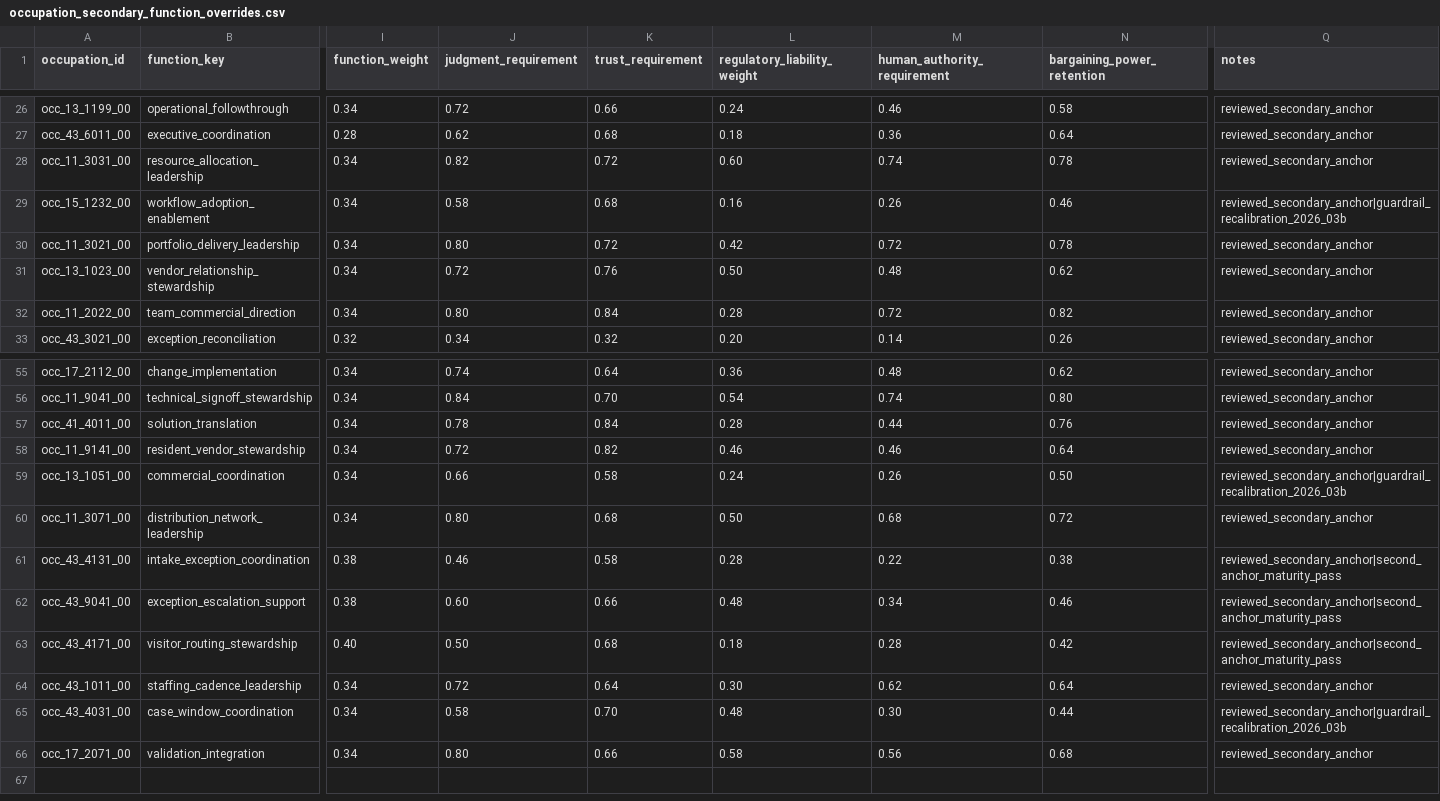
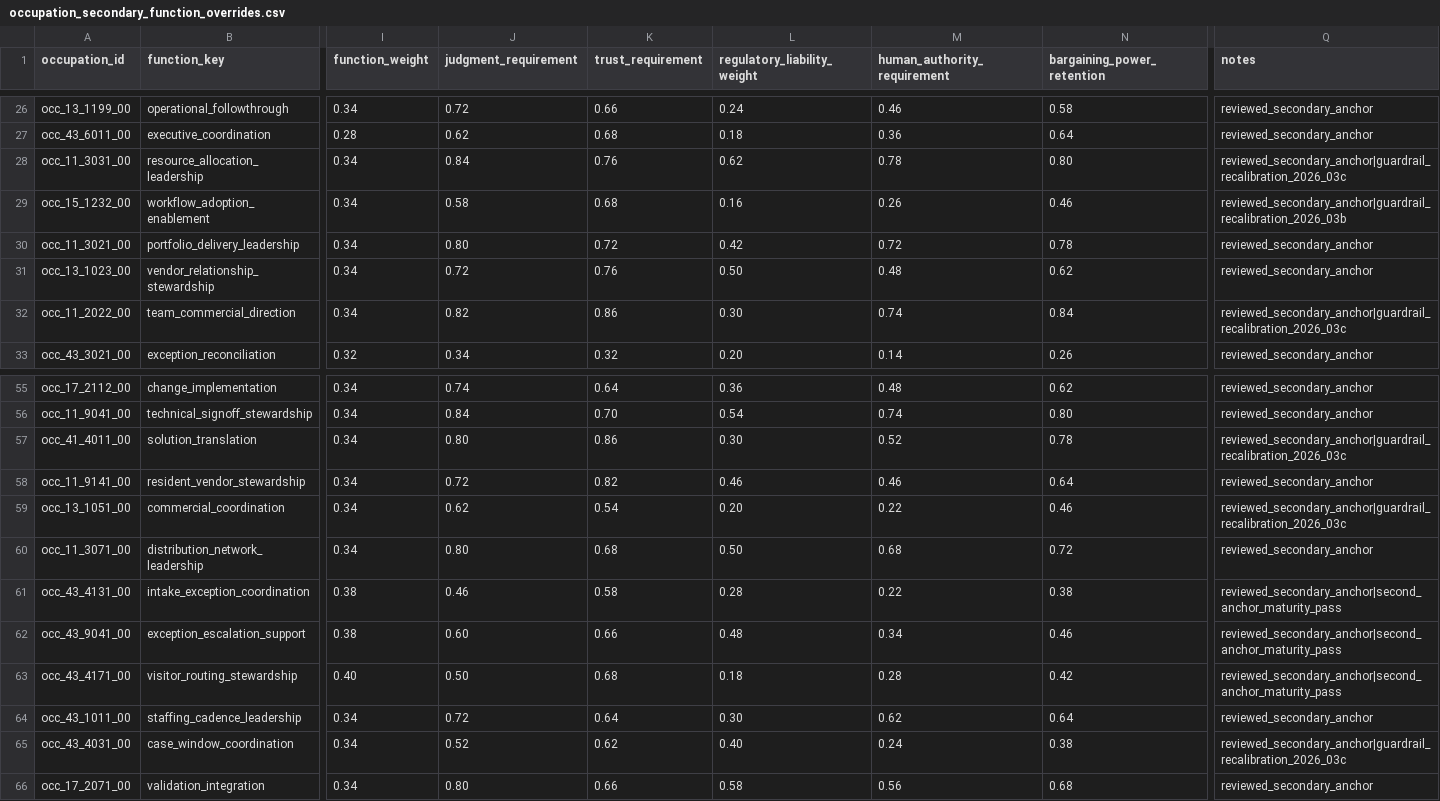
Before and after one commit to wrenthejewels/DLYJ, a CSV file: data/metadata/occupation_secondary_function_overrides.csv, drawn as a sheet; only a part is shown, gaps mark what is left out; the diff names each change by its address in the sheet, - before the commit and + after, or states it on an @@ line.

```diff
--- a/data/metadata/occupation_secondary_function_overrides.csv
+++ b/data/metadata/occupation_secondary_function_overrides.csv
-J28 (judgment_requirement): 0.82
+J28 (judgment_requirement): 0.84
-K28 (trust_requirement): 0.72
+K28 (trust_requirement): 0.76
-L28 (regulatory_liability_weight): 0.60
+L28 (regulatory_liability_weight): 0.62
-M28 (human_authority_requirement): 0.74
+M28 (human_authority_requirement): 0.78
-N28 (bargaining_power_retention): 0.78
+N28 (bargaining_power_retention): 0.80
-Q28 (notes): reviewed_secondary_anchor
+Q28 (notes): reviewed_secondary_anchor|guardrail_recalibration_2026_03c
-J32 (judgment_requirement): 0.80
+J32 (judgment_requirement): 0.82
-K32 (trust_requirement): 0.84
+K32 (trust_requirement): 0.86
-L32 (regulatory_liability_weight): 0.28
+L32 (regulatory_liability_weight): 0.30
-M32 (human_authority_requirement): 0.72
+M32 (human_authority_requirement): 0.74
-N32 (bargaining_power_retention): 0.82
+N32 (bargaining_power_retention): 0.84
-Q32 (notes): reviewed_secondary_anchor
+Q32 (notes): reviewed_secondary_anchor|guardrail_recalibration_2026_03c
-J57 (judgment_requirement): 0.78
+J57 (judgment_requirement): 0.80
-K57 (trust_requirement): 0.84
+K57 (trust_requirement): 0.86
-L57 (regulatory_liability_weight): 0.28
+L57 (regulatory_liability_weight): 0.30
-M57 (human_authority_requirement): 0.44
+M57 (human_authority_requirement): 0.52
-N57 (bargaining_power_retention): 0.76
+N57 (bargaining_power_retention): 0.78
-Q57 (notes): reviewed_secondary_anchor
+Q57 (notes): reviewed_secondary_anchor|guardrail_recalibration_2026_03c
-J59 (judgment_requirement): 0.66
+J59 (judgment_requirement): 0.62
-K59 (trust_requirement): 0.58
+K59 (trust_requirement): 0.54
-L59 (regulatory_liability_weight): 0.24
+L59 (regulatory_liability_weight): 0.20
-M59 (human_authority_requirement): 0.26
+M59 (human_authority_requirement): 0.22
-N59 (bargaining_power_retention): 0.50
+N59 (bargaining_power_retention): 0.46
-Q59 (notes): reviewed_secondary_anchor|guardrail_recalibration_2026_03b
+Q59 (notes): reviewed_secondary_anchor|guardrail_recalibration_2026_03c
-J65 (judgment_requirement): 0.58
+J65 (judgment_requirement): 0.52
-K65 (trust_requirement): 0.70
+K65 (trust_requirement): 0.62
-L65 (regulatory_liability_weight): 0.48
+L65 (regulatory_liability_weight): 0.40
-M65 (human_authority_requirement): 0.30
+M65 (human_authority_requirement): 0.24
-N65 (bargaining_power_retention): 0.44
+N65 (bargaining_power_retention): 0.38
-Q65 (notes): reviewed_secondary_anchor|guardrail_recalibration_2026_03b
+Q65 (notes): reviewed_secondary_anchor|guardrail_recalibration_2026_03c
```
Also changed, not shown: data/metadata/occupation_role_function_overrides.csv, data/normalized/function_accountability_profiles.csv, 11 other files.
